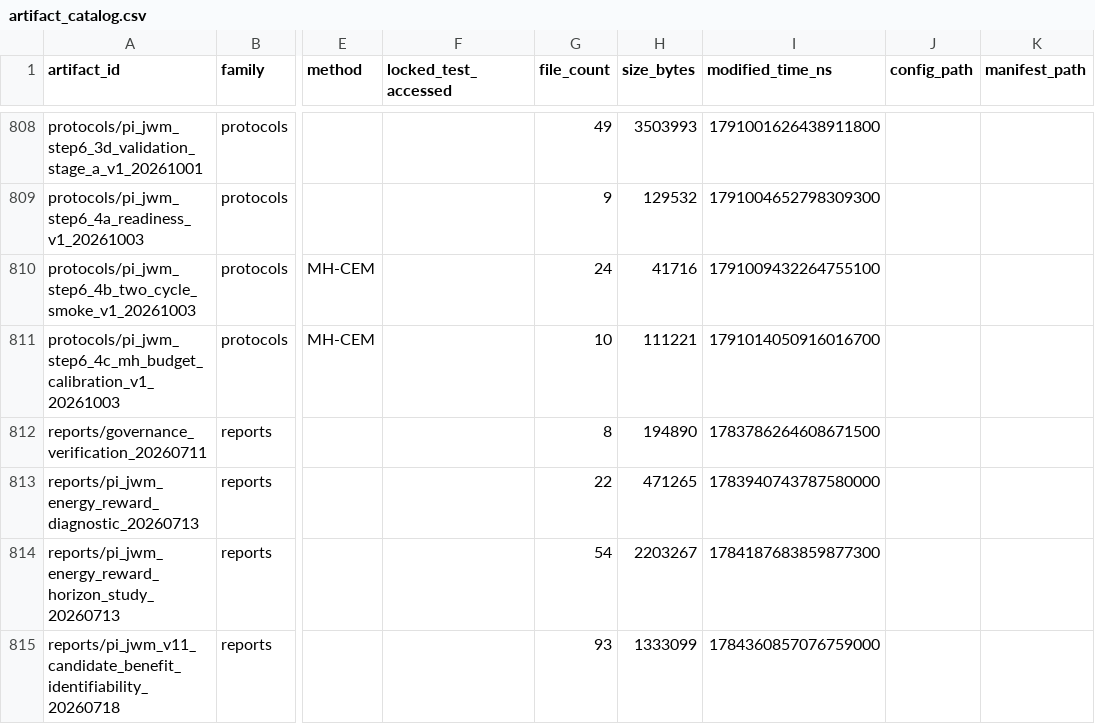
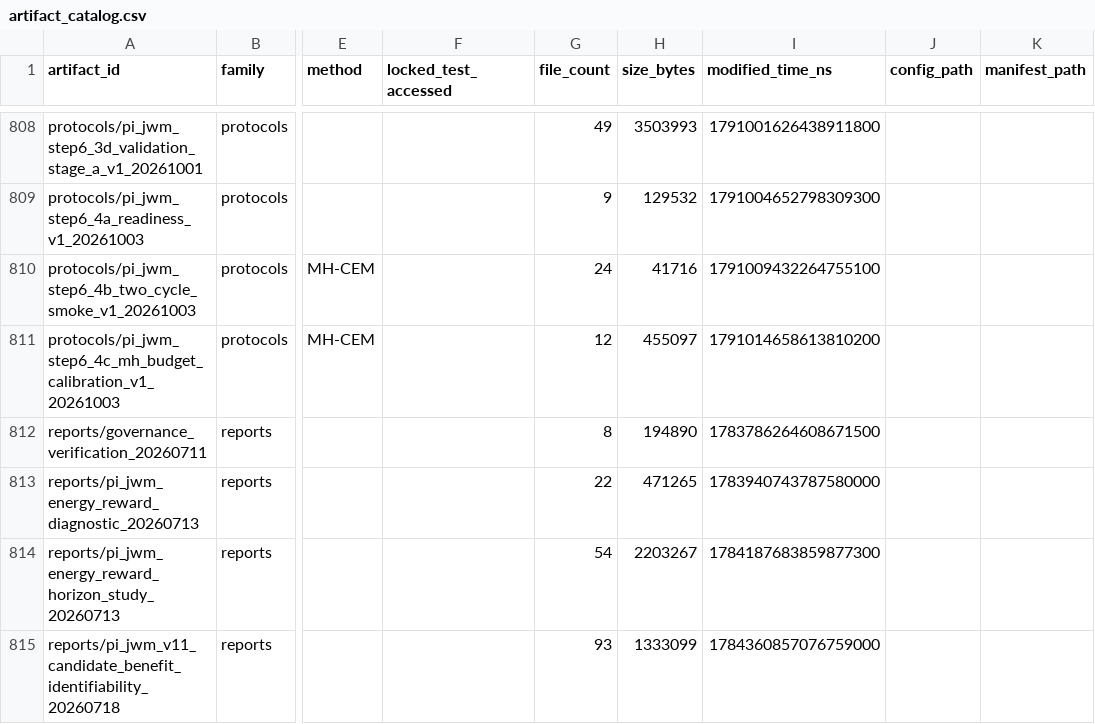
Before and after one commit to yys806/network-state-world-model, a CSV file: docs/registries/generated/artifact_catalog.csv, drawn as a sheet; only a part is shown, gaps mark what is left out; the diff names each change by its address in the sheet, - before the commit and + after, or states it on an @@ line.

```diff
--- a/docs/registries/generated/artifact_catalog.csv
+++ b/docs/registries/generated/artifact_catalog.csv
-G811 (file_count): 10
+G811 (file_count): 12
-H811 (size_bytes): 111221
+H811 (size_bytes): 455097
-I811 (modified_time_ns): 1791014050916016700
+I811 (modified_time_ns): 1791014658613810200
```
Also changed, not shown: docs/registries/generated/tracked_file_inventory.csv, 4 other files.
